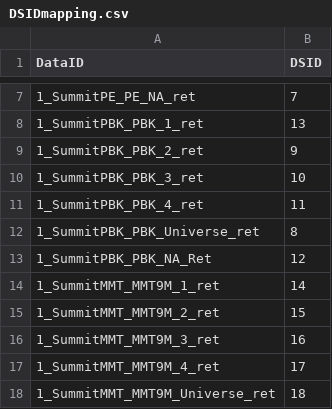
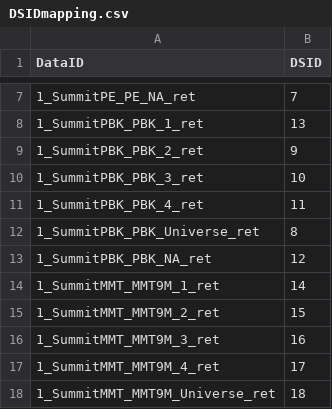
Before and after one commit to nickchy/FSparser, a CSV file: Mappingtable/DSIDmapping.csv, drawn as a sheet; only a part is shown, gaps mark what is left out.

```diff
--- a/Mappingtable/DSIDmapping.csv
+++ b/Mappingtable/DSIDmapping.csv
@@ -12,3 +12,3 @@ DataID,DSID
 1_SummitPBK_PBK_Universe_ret,8
-1_SummitPBK_PBK_NA_Ret,12
+1_SummitPBK_PBK_NA_ret,12
 1_SummitMMT_MMT9M_1_ret,14
```
Also changed, not shown: 7 other files.
